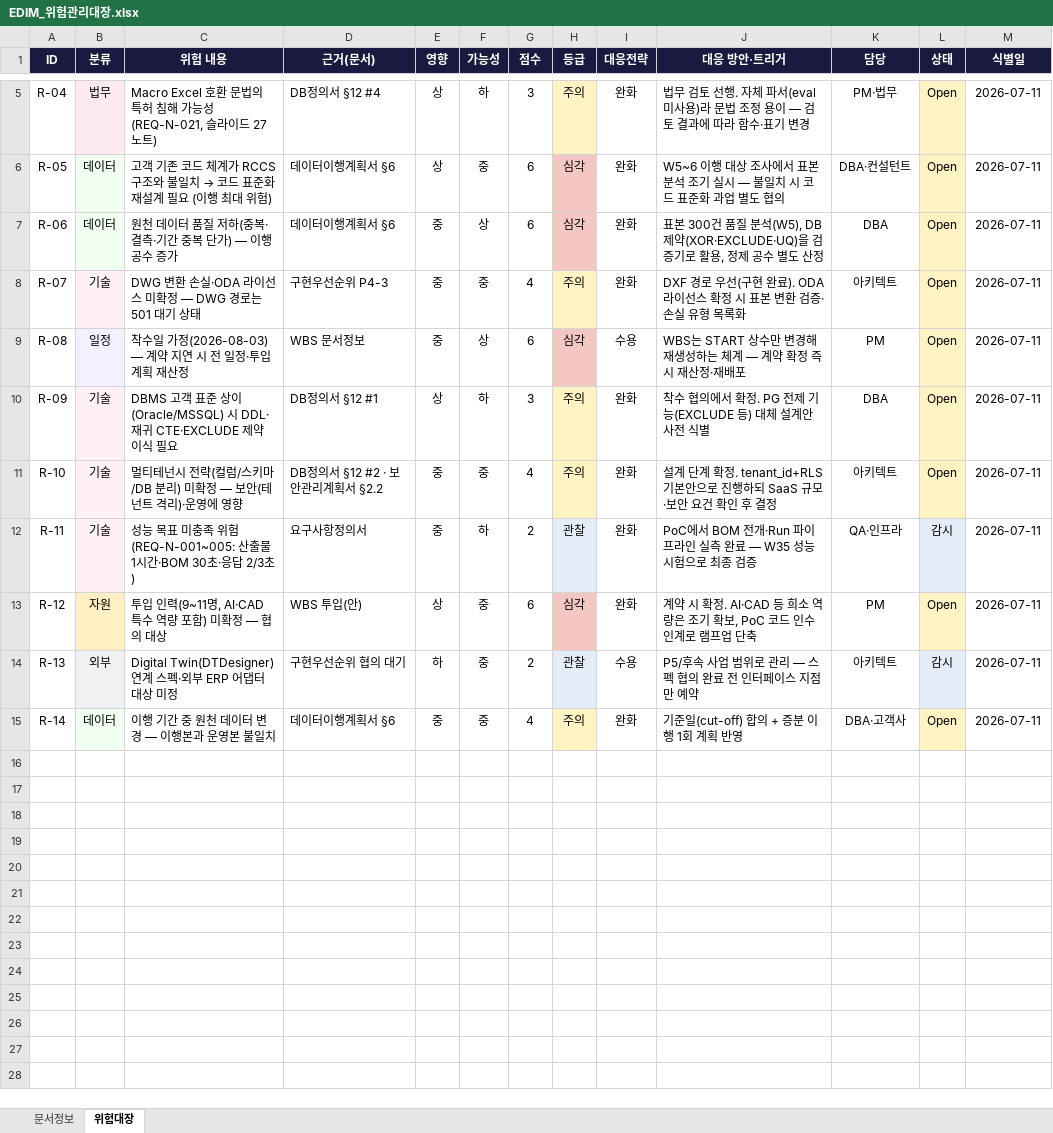
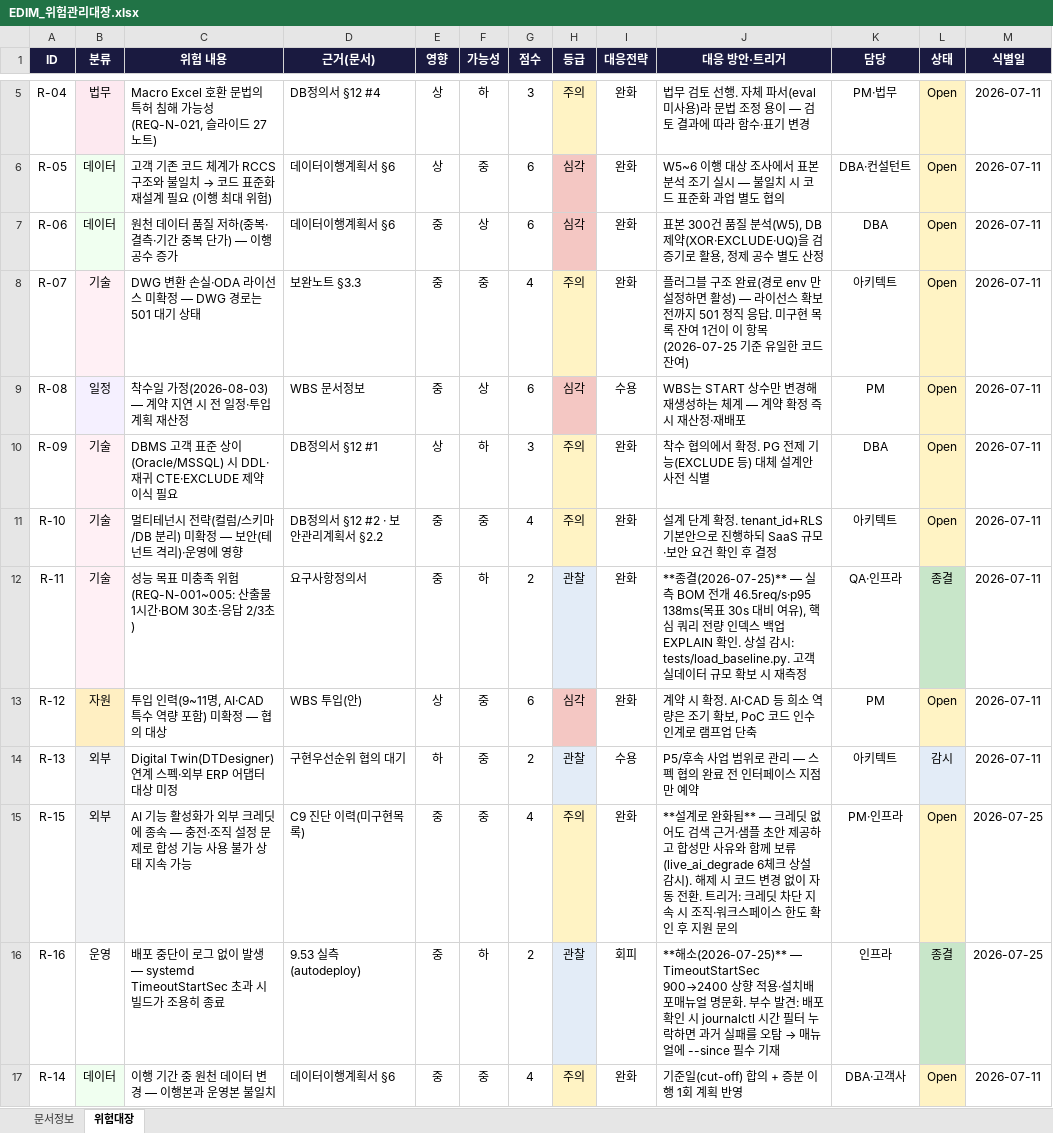
Before and after one commit to fankh/external-projects, an Excel workbook: edim-ai-blueprint/docs/EDIM_위험관리대장.xlsx, sheet 위험대장, drawn as a sheet; only a part is shown, gaps mark what is left out; values as stored, in another font and other column widths than the file's, no borders; the diff names each change by its address in the sheet, - before the commit and + after, or states it on an @@ line.

Commit message:
9.77: docs(위험관리): 2주 미갱신 대장 최신화(주간 갱신 규칙) — R-11 성능 위험 종결(실측 46.5req/s·p95 138ms·인덱스 EXPLAIN), R-07 ODA 현황 정정(코드 잔여 유일 항목), 신규 R-15 AI 크레딧 종속(설계로 완화·정직 열화 상설 감시)·R-16 배포 무단 중단(TimeoutStartSec 해소·종결). 14→16건

```diff
--- a/edim-ai-blueprint/docs/EDIM_위험관리대장.xlsx (sheet 위험대장)
+++ b/edim-ai-blueprint/docs/EDIM_위험관리대장.xlsx (sheet 위험대장)
-D8 (근거(문서)): 구현우선순위 P4-3
+D8 (근거(문서)): 보완노트 §3.3
-J8 (대응 방안·트리거): DXF 경로 우선(구현 완료). ODA 라이선스 확정 시 표본 변환 검증·손실 유형 목록화
+J8 (대응 방안·트리거): 플러그블 구조 완료(경로 env 만 설정하면 활성) — 라이선스 확보 전까지 501 정직 응답. 미구현 목록 잔여 1건이 이 항목(2026-07-25 기준 유일한 코드 잔여)
-J12 (대응 방안·트리거): PoC에서 BOM 전개·Run 파이프라인 실측 완료 — W35 성능시험으로 최종 검증
+J12 (대응 방안·트리거): **종결(2026-07-25)** — 실측 BOM 전개 46.5req/s·p95 138ms(목표 30s 대비 여유), 핵심 쿼리 전량 인덱스 백업 EXPLAIN 확인. 상설 감시: tests/load_baseline.py. 고객 실데이터 규모 확보 시 재측정
-L12 (상태): 감시
+L12 (상태): 종결
-L12 fill: #E3ECF7
+L12 fill: #C8E6C9
+row 15: R-15 | 외부 | AI 기능 활성화가 외부 크레딧에 종속 — 충전·조직 설정 문제로 합성 기능 사용 불가 상태 지속 가능 | C9 진단 이력(미구현목록) | 중 | 중 | 4 | 주의 | 완화 | **설계로 완화됨** — 크레딧 없어도 검색 근거·샘플 초안 제공하고 합성만 사유와 함께 보류(live_ai_degrade 6체크 상설 감시). 해제 시 코드 변경 없이 자동 전환. 트리거: 크레딧 차단 지속 시 조직·워크스페이스 한도 확인 후 지원 문의 | PM·인프라 | Open | 2026-07-25
+row 16: R-16 | 운영 | 배포 중단이 로그 없이 발생 — systemd TimeoutStartSec 초과 시 빌드가 조용히 종료 | 9.53 실측(autodeploy) | 중 | 하 | 2 | 관찰 | 회피 | **해소(2026-07-25)** — TimeoutStartSec 900→2400 상향 적용·설치배포매뉴얼 명문화. 부수 발견: 배포 확인 시 journalctl 시간 필터 누락하면 과거 실패를 오탐 → 매뉴얼에 --since 필수 기재 | 인프라 | 종결 | 2026-07-25
```
Also changed, not shown: sheet 문서정보, 1 other file.
